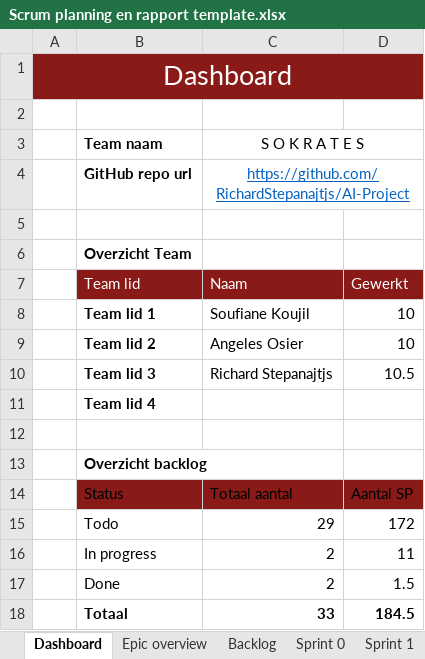
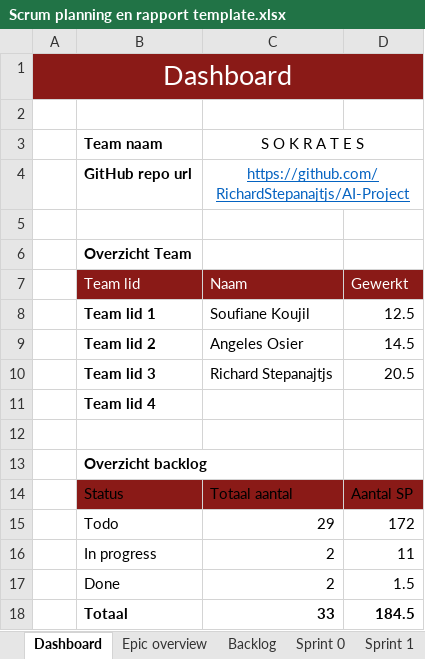
Before and after one commit to RichardStepanajtjs/AI-Project, an Excel workbook: Docs/Scrum planning en rapport template.xlsx, sheet Dashboard, drawn as a sheet; values as stored, in another font and other column widths than the file's, no borders; table styles not drawn; the diff names each change by its address in the sheet, - before the commit and + after, or states it on an @@ line.

```diff
--- a/Docs/Scrum planning en rapport template.xlsx (sheet Dashboard)
+++ b/Docs/Scrum planning en rapport template.xlsx (sheet Dashboard)
-D8: 10
+D8: 12.5
-D9: 10
+D9: 14.5
-D10: 10.5
+D10: 20.5
```
Also changed, not shown: sheet Sprint 0, 1 other file.
